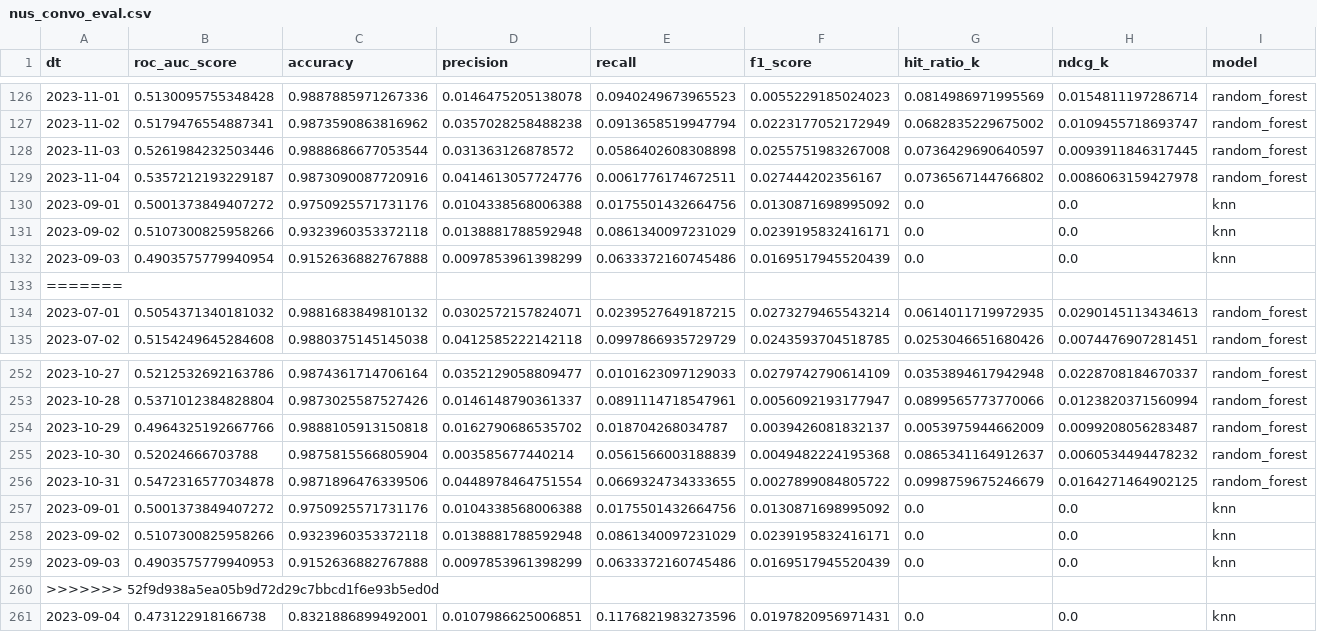
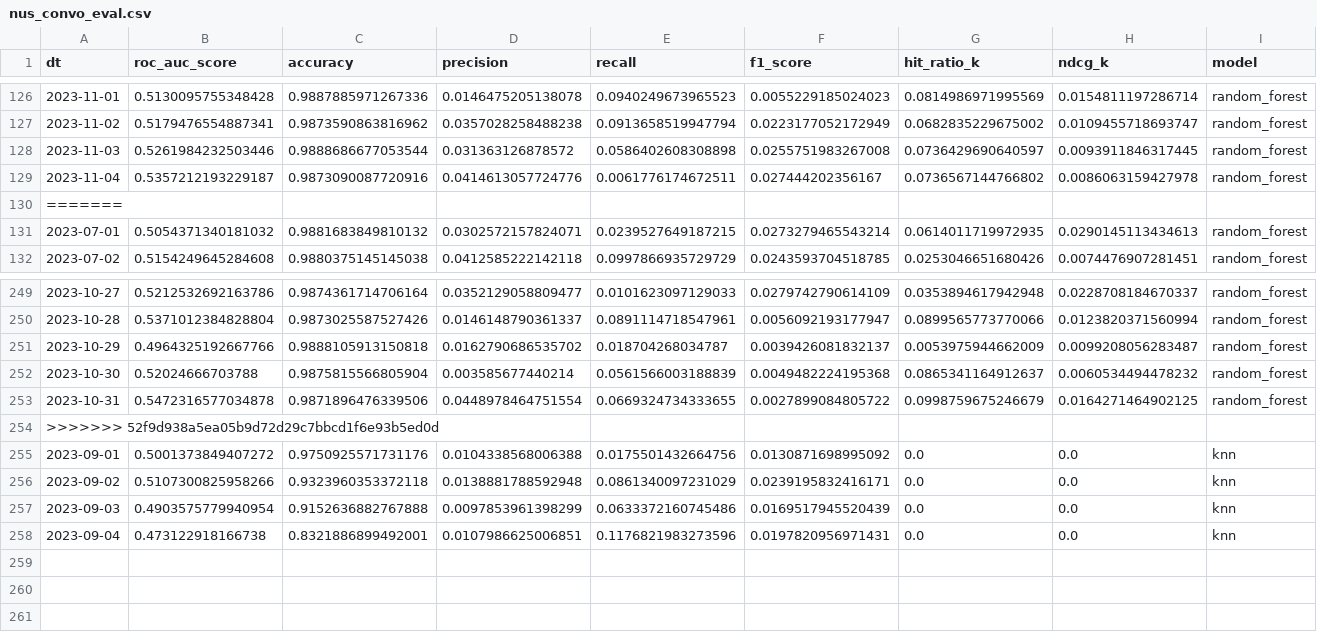
Before and after one commit to lozhaowei/NUS_Capstone_Team18, a CSV file: datasets/final/nus_convo_eval.csv, drawn as a sheet; only a part is shown, gaps mark what is left out; removed rows and columns are numbered as before the commit, all else as after; the diff names each change by its address in the sheet, - before the commit and + after, or states it on an @@ line.

```diff
--- a/datasets/final/nus_convo_eval.csv
+++ b/datasets/final/nus_convo_eval.csv
-row 130: 2023-09-01 | 0.5001373849407272 | 0.9750925571731176 | 0.0104338568006388 | 0.0175501432664756 | 0.0130871698995092 | 0.0 | 0.0 | knn
-row 131: 2023-09-02 | 0.5107300825958266 | 0.9323960353372118 | 0.0138881788592948 | 0.0861340097231029 | 0.0239195832416171 | 0.0 | 0.0 | knn
-row 132: 2023-09-03 | 0.4903575779940954 | 0.9152636882767888 | 0.0097853961398299 | 0.0633372160745486 | 0.0169517945520439 | 0.0 | 0.0 | knn
@@ row 260 moved to row 254: >>>>>>> 52f9d938a5ea05b9d72d29c7bbcd1f6e… @@
-B257 (roc_auc_score): 0.4903575779940953
+B257 (roc_auc_score): 0.4903575779940954
```
Also changed, not shown: datasets/final/ncf_video.csv, datasets/final/nus_video_eval.csv, 4 other files.
